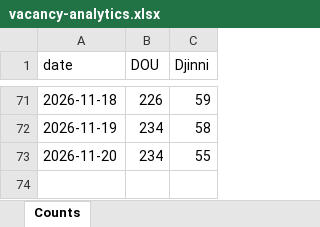
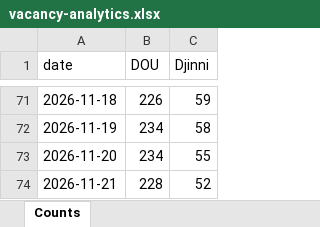
Before and after one commit to eugene-jet/job-searcher, an Excel workbook: reports/vacancy-analytics.xlsx, sheet Counts, drawn as a sheet; only a part is shown, gaps mark what is left out; values as stored, in another font and other column widths than the file's, no borders; charts and pictures not drawn; the diff names each change by its address in the sheet, - before the commit and + after, or states it on an @@ line.

```diff
--- a/reports/vacancy-analytics.xlsx (sheet Counts)
+++ b/reports/vacancy-analytics.xlsx (sheet Counts)
+row 74: 2026-11-21 | 228 | 52
```
Also changed, not shown: charts or pictures, 2 other files.
